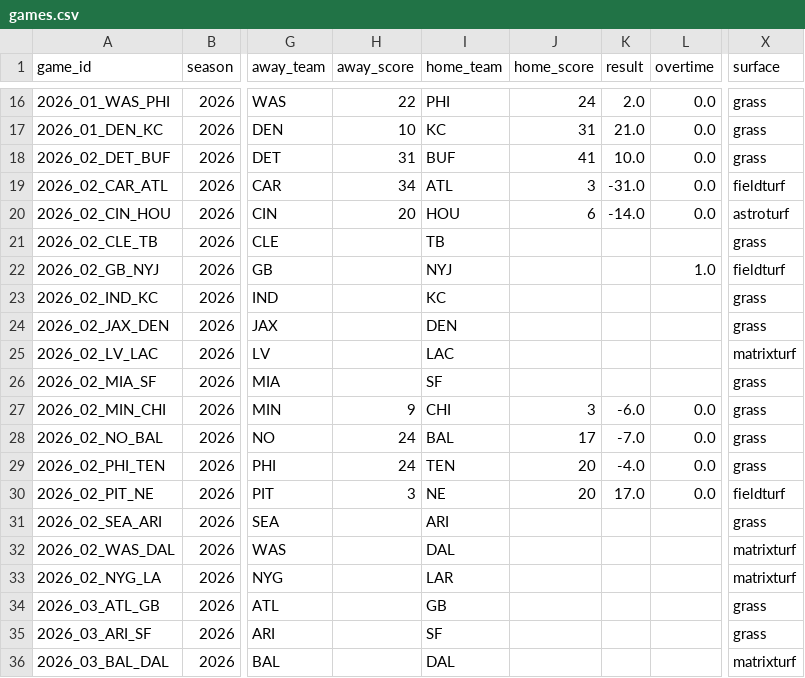
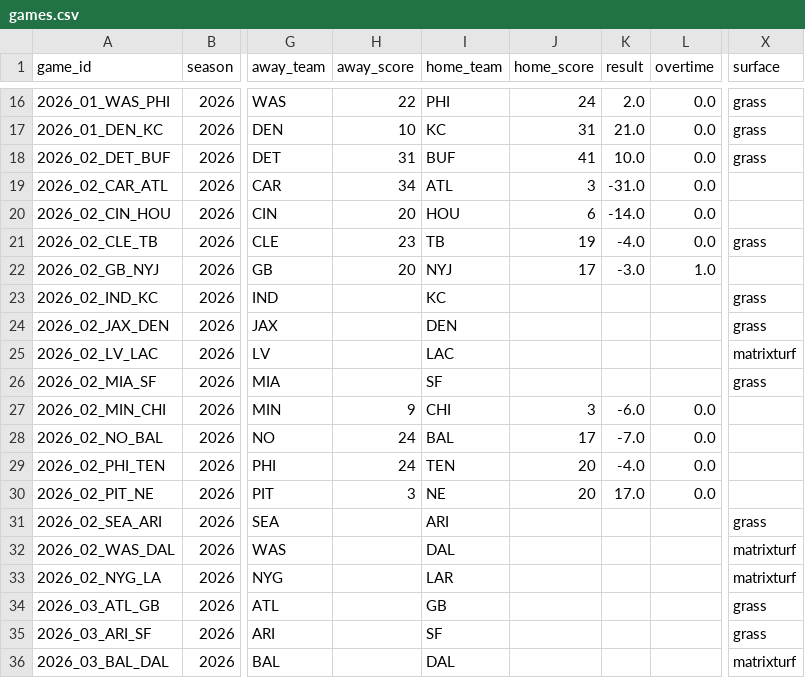
Before and after one commit to athvin/football-pool, a CSV file: data/2026/games.csv, drawn as a sheet; only a part is shown, gaps mark what is left out; the diff names each change by its address in the sheet, - before the commit and + after, or states it on an @@ line.

Commit message:
data: refresh 2026-09-20

```diff
--- a/data/2026/games.csv
+++ b/data/2026/games.csv
-X19 (surface): fieldturf
+X19 (surface): (empty)
-X20 (surface): astroturf
+X20 (surface): (empty)
-H21 (away_score): (empty)
+H21 (away_score): 23
-J21 (home_score): (empty)
+J21 (home_score): 19
-K21 (result): (empty)
+K21 (result): -4.0
-L21 (overtime): (empty)
+L21 (overtime): 0.0
-H22 (away_score): (empty)
+H22 (away_score): 20
-J22 (home_score): (empty)
+J22 (home_score): 17
-K22 (result): (empty)
+K22 (result): -3.0
-X22 (surface): fieldturf
+X22 (surface): (empty)
-X27:X29 (surface): grass
+X27:X29 (surface): (empty)
-X30 (surface): fieldturf
+X30 (surface): (empty)
```
Also changed, not shown: 1 other file.
